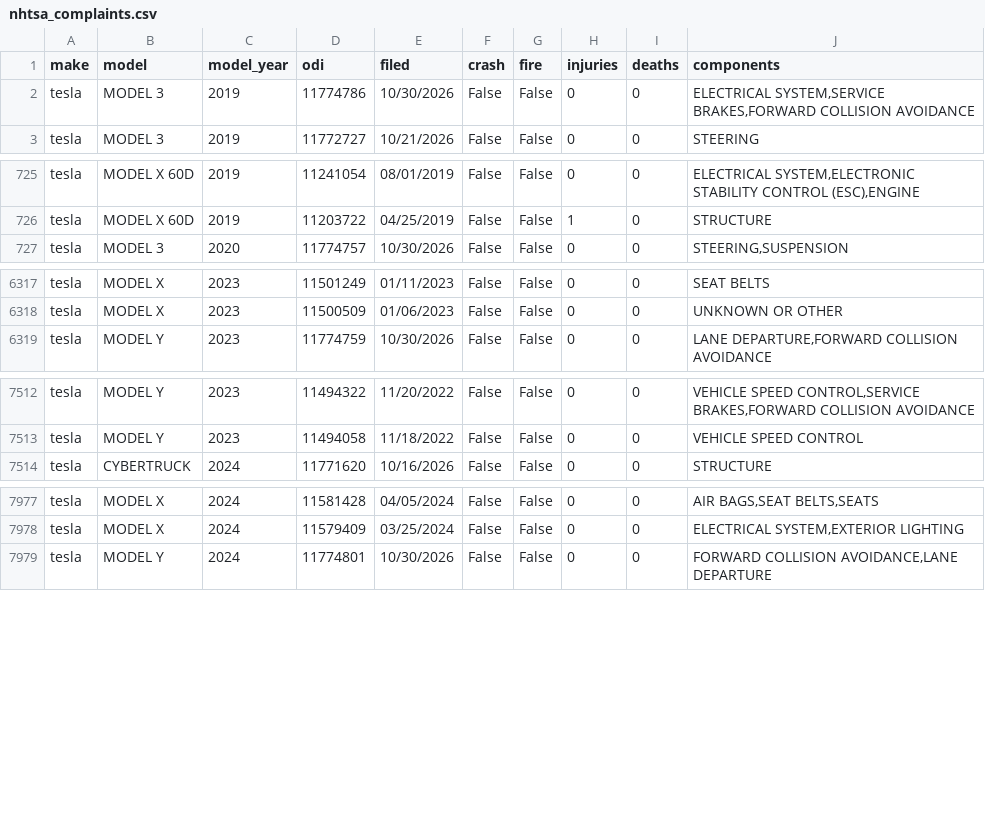
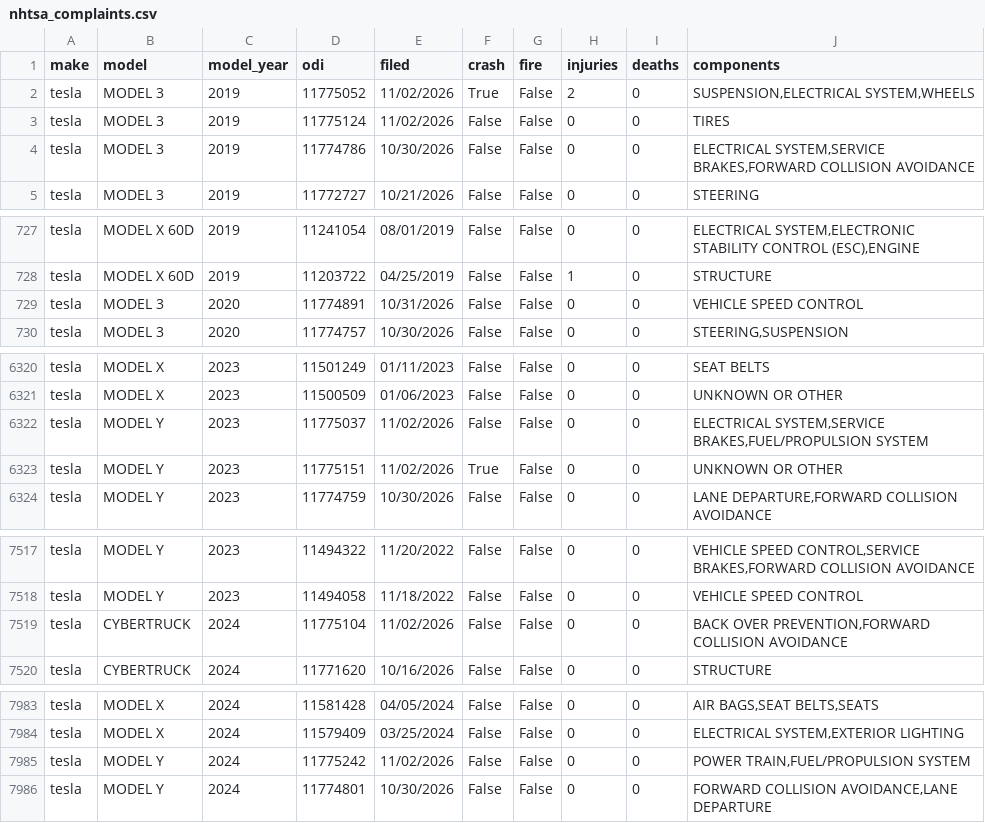
Before and after one commit to Shubham080802/tesla-Rivian-dashboard, a CSV file: data/external/research/nhtsa_complaints.csv, drawn as a sheet; only a part is shown, gaps mark what is left out.

Commit message:
data: scheduled refresh (2026-11-04)

```diff
--- a/data/external/research/nhtsa_complaints.csv
+++ b/data/external/research/nhtsa_complaints.csv
@@ -1,2 +1,4 @@
 make,model,model_year,odi,filed,crash,fire,injuries,deaths,components
+tesla,MODEL 3,2019,11775052,11/02/2026,True,False,2,0,"SUSPENSION,ELECTRICAL SYSTEM,WHEELS"
+tesla,MODEL 3,2019,11775124,11/02/2026,False,False,0,0,TIRES
 tesla,MODEL 3,2019,11774786,10/30/2026,False,False,0,0,"ELECTRICAL SYSTEM,SERVICE BRAKES,FORWARD COLLISION AVOIDANCE"
@@ -726,2 +728,3 @@ tesla,MODEL X 60D,2019,11241054,08/01/2019,False,False,0,0,"ELECTRICAL SYSTEM,EL
 tesla,MODEL X 60D,2019,11203722,04/25/2019,False,False,1,0,STRUCTURE
+tesla,MODEL 3,2020,11774891,10/31/2026,False,False,0,0,VEHICLE SPEED CONTROL
 tesla,MODEL 3,2020,11774757,10/30/2026,False,False,0,0,"STEERING,SUSPENSION"
@@ -6318,2 +6321,4 @@ tesla,MODEL X,2023,11501249,01/11/2023,False,False,0,0,SEAT BELTS
 tesla,MODEL X,2023,11500509,01/06/2023,False,False,0,0,UNKNOWN OR OTHER
+tesla,MODEL Y,2023,11775037,11/02/2026,False,False,0,0,"ELECTRICAL SYSTEM,SERVICE BRAKES,FUEL/PROPULSION SYSTEM"
+tesla,MODEL Y,2023,11775151,11/02/2026,True,False,0,0,UNKNOWN OR OTHER
 tesla,MODEL Y,2023,11774759,10/30/2026,False,False,0,0,"LANE DEPARTURE,FORWARD COLLISION AVOIDANCE"
@@ -7513,2 +7518,3 @@ tesla,MODEL Y,2023,11494322,11/20/2022,False,False,0,0,"VEHICLE SPEED CONTROL,SE
 tesla,MODEL Y,2023,11494058,11/18/2022,False,False,0,0,VEHICLE SPEED CONTROL
+tesla,CYBERTRUCK,2024,11775104,11/02/2026,False,False,0,0,"BACK OVER PREVENTION,FORWARD COLLISION AVOIDANCE"
 tesla,CYBERTRUCK,2024,11771620,10/16/2026,False,False,0,0,STRUCTURE
@@ -7978,2 +7984,3 @@ tesla,MODEL X,2024,11581428,04/05/2024,False,False,0,0,"AIR BAGS,SEAT BELTS,SEAT
 tesla,MODEL X,2024,11579409,03/25/2024,False,False,0,0,"ELECTRICAL SYSTEM,EXTERIOR LIGHTING"
+tesla,MODEL Y,2024,11775242,11/02/2026,False,False,0,0,"POWER TRAIN,FUEL/PROPULSION SYSTEM"
 tesla,MODEL Y,2024,11774801,10/30/2026,False,False,0,0,"FORWARD COLLISION AVOIDANCE,LANE DEPARTURE"
```
Also changed, not shown: data/external/fred_GASREGW.csv, data/external/research/gdelt_rivian_timelinetone.csv, 8 other files.
